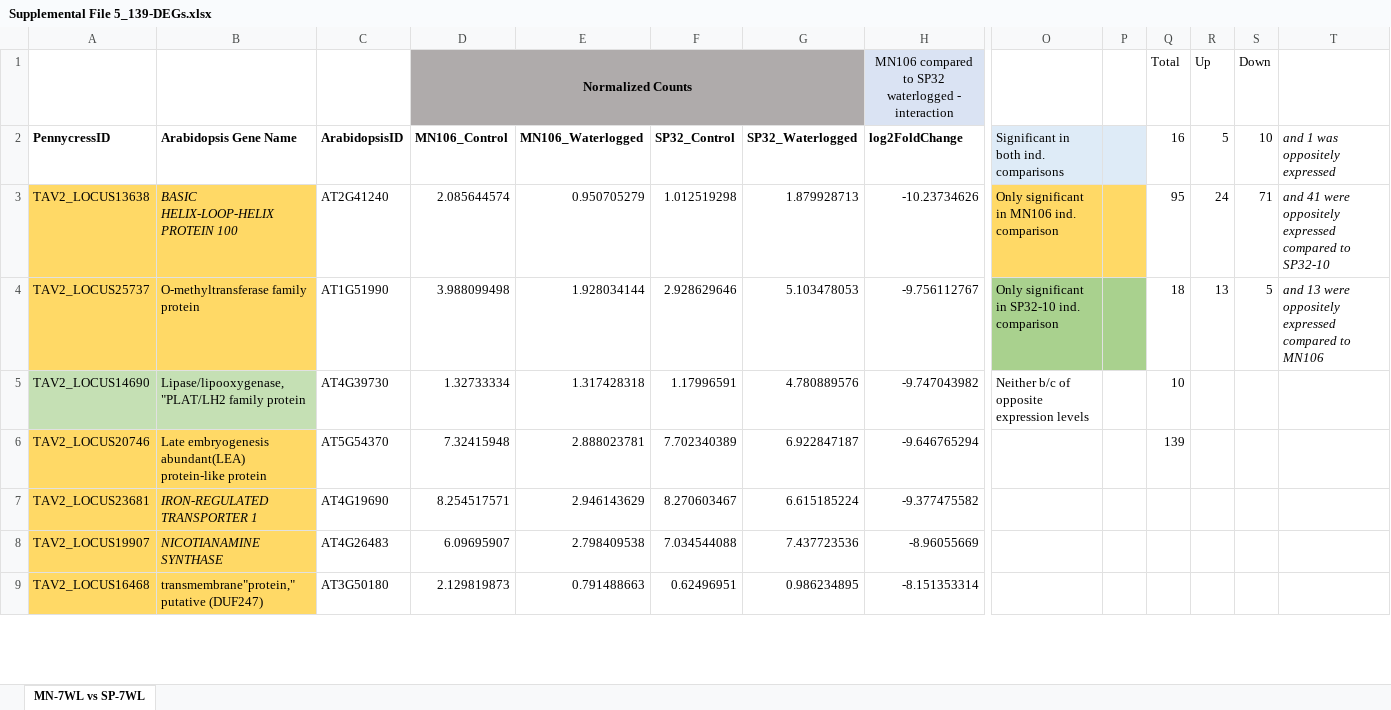
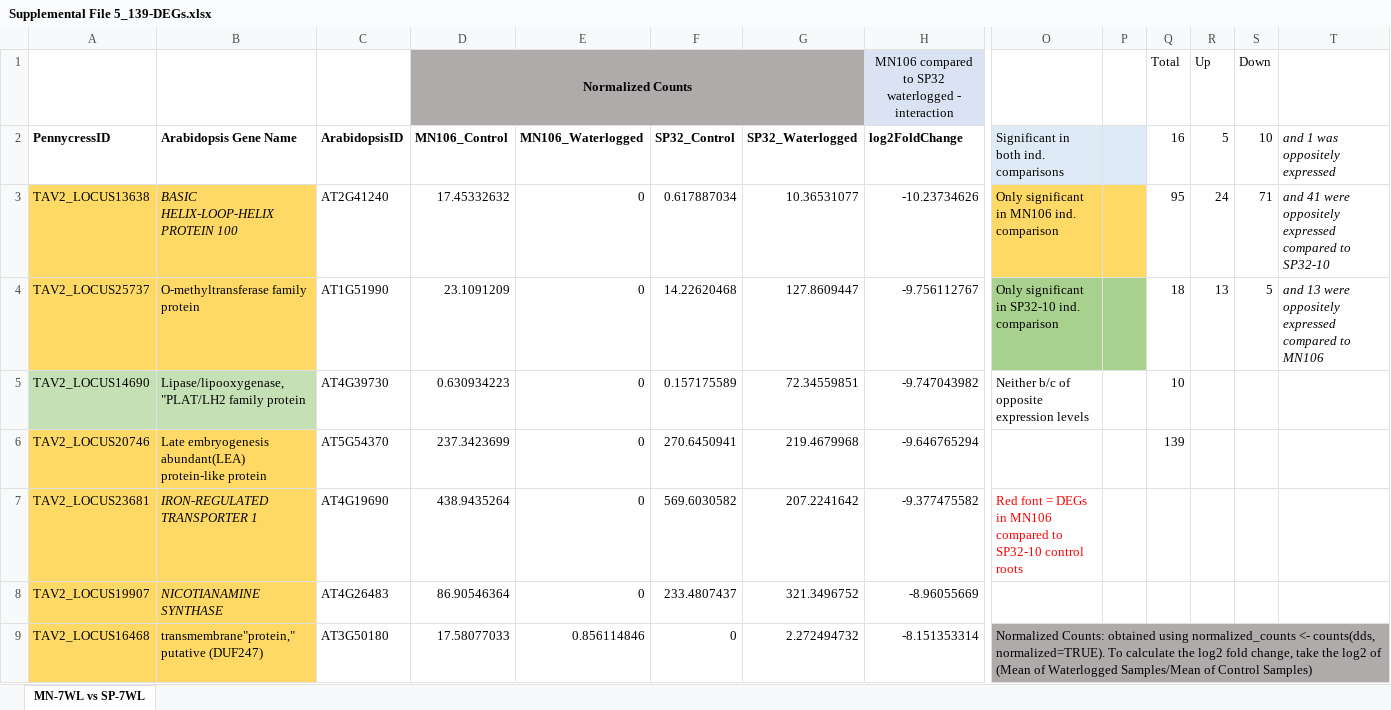
Before and after one commit to combsgiroir/Supplemental_Data_Waterlogging_Transcriptome_Paper, an Excel workbook: Supplemental File 5_139-DEGs.xlsx, sheet MN-7WL vs SP-7WL, drawn as a sheet; only a part is shown, gaps mark what is left out; values as stored, in another font and other column widths than the file's, no borders; the diff covers the shown part only; the diff names each change by its address in the sheet, - before the commit and + after, or states it on an @@ line.

Commit message:
Add files via upload

```diff
--- a/Supplemental File 5_139-DEGs.xlsx (sheet MN-7WL vs SP-7WL)
+++ b/Supplemental File 5_139-DEGs.xlsx (sheet MN-7WL vs SP-7WL)
-D3 (MN106_Control): 2.085644574
+D3 (MN106_Control): 17.45332632
-E3 (MN106_Waterlogged): 0.950705279
+E3 (MN106_Waterlogged): 0
-F3 (SP32_Control): 1.012519298
+F3 (SP32_Control): 0.617887034
-G3 (SP32_Waterlogged): 1.879928713
+G3 (SP32_Waterlogged): 10.36531077
-D4 (MN106_Control): 3.988099498
+D4 (MN106_Control): 23.1091209
-E4 (MN106_Waterlogged): 1.928034144
+E4 (MN106_Waterlogged): 0
-F4 (SP32_Control): 2.928629646
+F4 (SP32_Control): 14.22620468
-G4 (SP32_Waterlogged): 5.103478053
+G4 (SP32_Waterlogged): 127.8609447
-D5 (MN106_Control): 1.32733334
+D5 (MN106_Control): 0.630934223
-E5 (MN106_Waterlogged): 1.317428318
+E5 (MN106_Waterlogged): 0
-F5 (SP32_Control): 1.17996591
+F5 (SP32_Control): 0.157175589
-G5 (SP32_Waterlogged): 4.780889576
+G5 (SP32_Waterlogged): 72.34559851
-D6 (MN106_Control): 7.32415948
+D6 (MN106_Control): 237.3423699
-E6 (MN106_Waterlogged): 2.888023781
+E6 (MN106_Waterlogged): 0
-F6 (SP32_Control): 7.702340389
+F6 (SP32_Control): 270.6450941
-G6 (SP32_Waterlogged): 6.922847187
+G6 (SP32_Waterlogged): 219.4679968
-D7 (MN106_Control): 8.254517571
+D7 (MN106_Control): 438.9435264
-E7 (MN106_Waterlogged): 2.946143629
+E7 (MN106_Waterlogged): 0
-F7 (SP32_Control): 8.270603467
+F7 (SP32_Control): 569.6030582
-G7 (SP32_Waterlogged): 6.615185224
+G7 (SP32_Waterlogged): 207.2241642
-O7: (empty)
+O7: Red font = DEGs in MN106 compared to SP32-10 control roots
-D8 (MN106_Control): 6.09695907
+D8 (MN106_Control): 86.90546364
-E8 (MN106_Waterlogged): 2.798409538
+E8 (MN106_Waterlogged): 0
-F8 (SP32_Control): 7.034544088
+F8 (SP32_Control): 233.4807437
-G8 (SP32_Waterlogged): 7.437723536
+G8 (SP32_Waterlogged): 321.3496752
-D9 (MN106_Control): 2.129819873
+D9 (MN106_Control): 17.58077033
-E9 (MN106_Waterlogged): 0.791488663
+E9 (MN106_Waterlogged): 0.856114846
-F9 (SP32_Control): 0.62496951
+F9 (SP32_Control): 0
-G9 (SP32_Waterlogged): 0.986234895
+G9 (SP32_Waterlogged): 2.272494732
-O9: (empty)
+O9: Normalized Counts: obtained using normalized_counts <- counts(dds, normalized=TRUE). To calculate the log2 fold change, take the log2 of (Mean of Waterlogged Samples/Mean of Control Samples)
-O9:T9 fill: none
+O9:T9 fill: #AFABAB
+O9:T11 merged
```
Also changed, not shown: 530 edited cells and cell formats elsewhere in this sheet.
